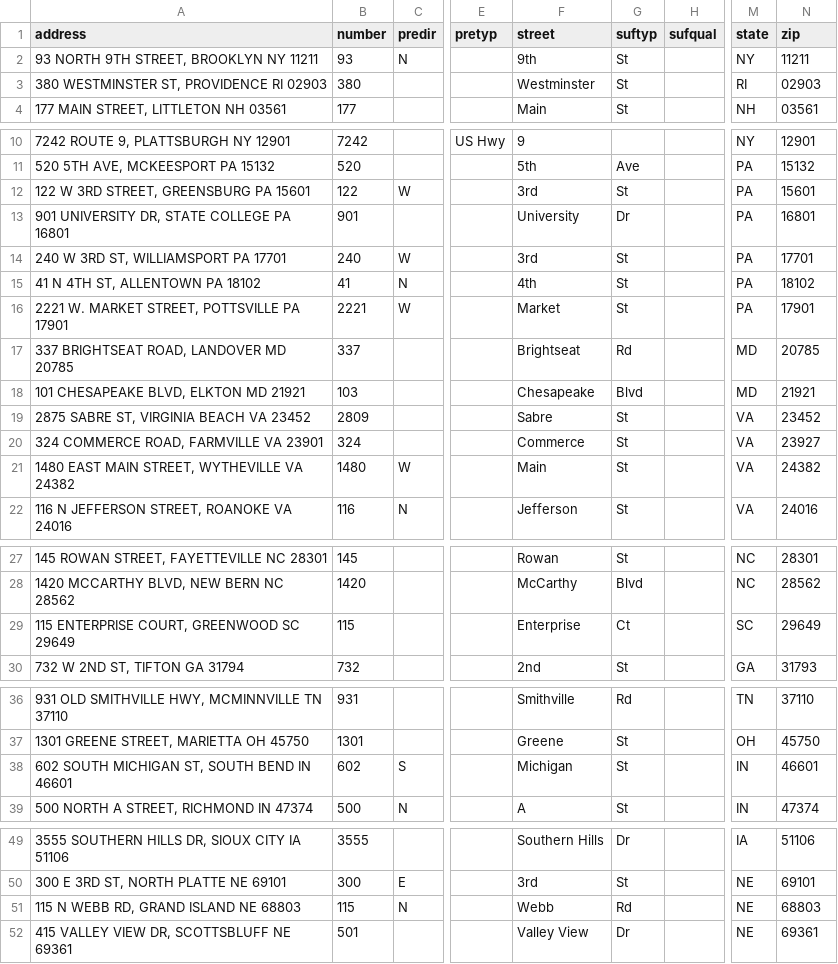
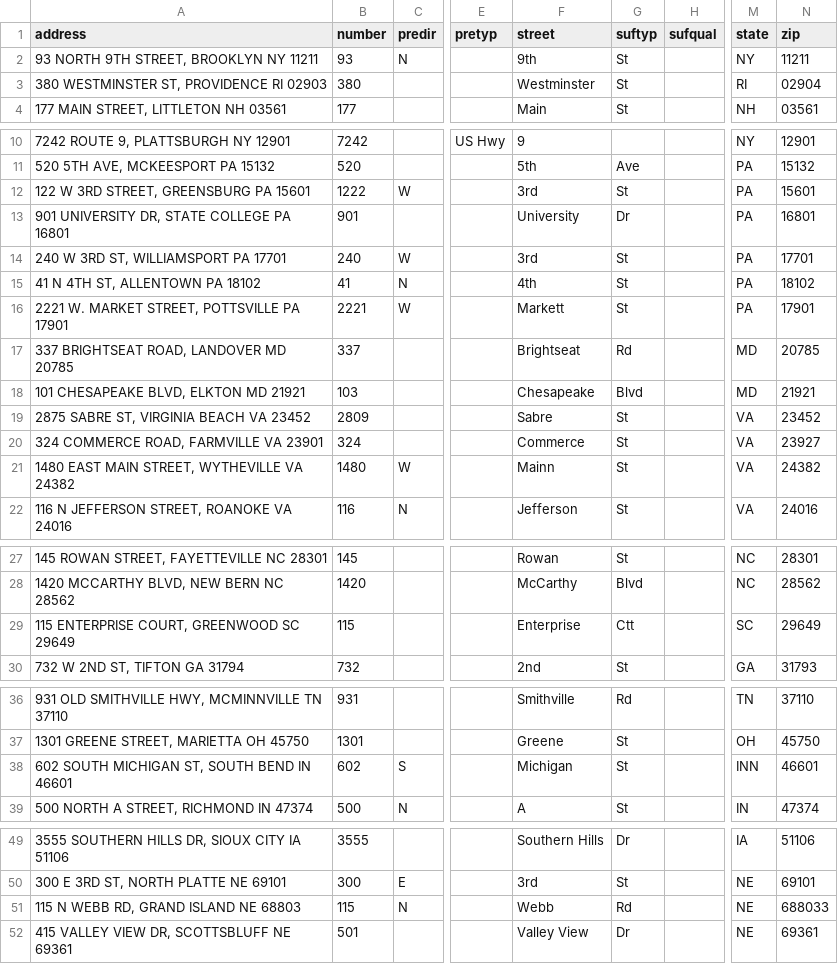
Before and after one commit to mandamurthy/dual-sign, a CSV file: public/DTCC_Rewrite/Working/EQUITIES/CSV/EQ_File_City.csv, drawn as a sheet; only a part is shown, gaps mark what is left out; the diff names each change by its address in the sheet, - before the commit and + after, or states it on an @@ line.

```diff
--- a/public/DTCC_Rewrite/Working/EQUITIES/CSV/EQ_File_City.csv
+++ b/public/DTCC_Rewrite/Working/EQUITIES/CSV/EQ_File_City.csv
-N3 (zip): 02903
+N3 (zip): 02904
-B12 (number): 122
+B12 (number): 1222
-F16 (street): Market
+F16 (street): Markett
-F21 (street): Main
+F21 (street): Mainn
-G29 (suftyp): Ct
+G29 (suftyp): Ctt
-M38 (state): IN
+M38 (state): INN
-N51 (zip): 68803
+N51 (zip): 688033
```
Also changed, not shown: 10 other files.
